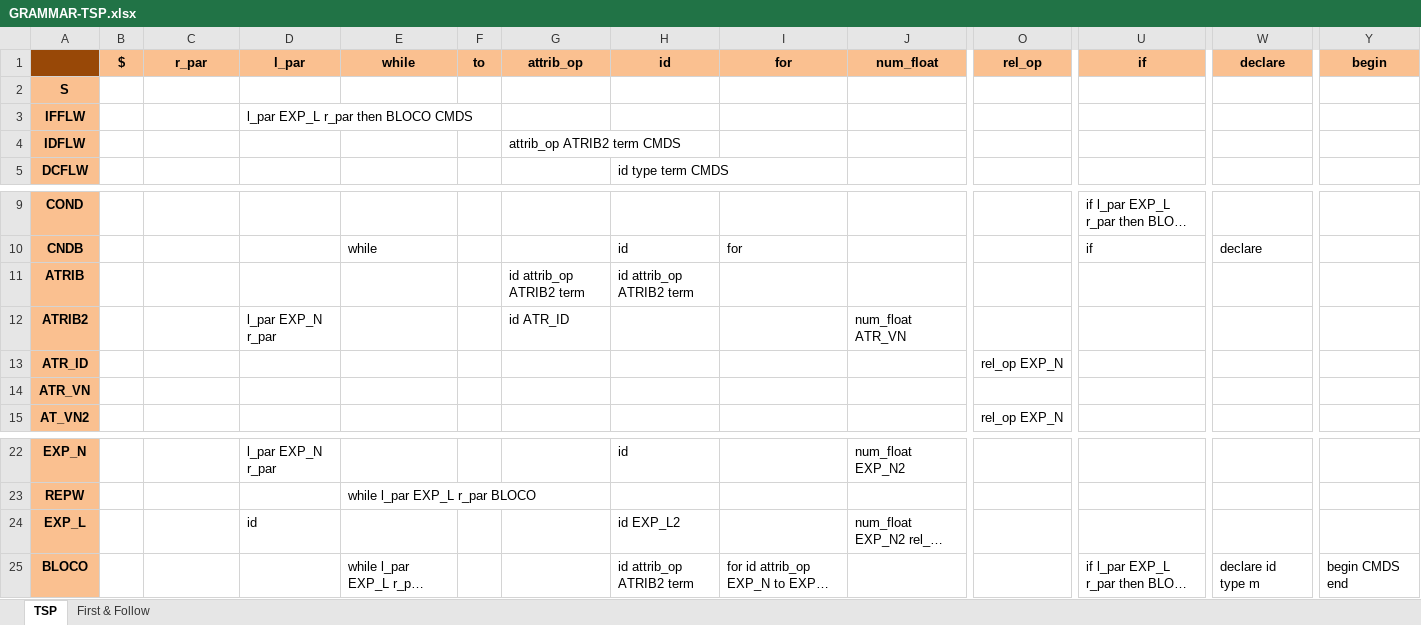
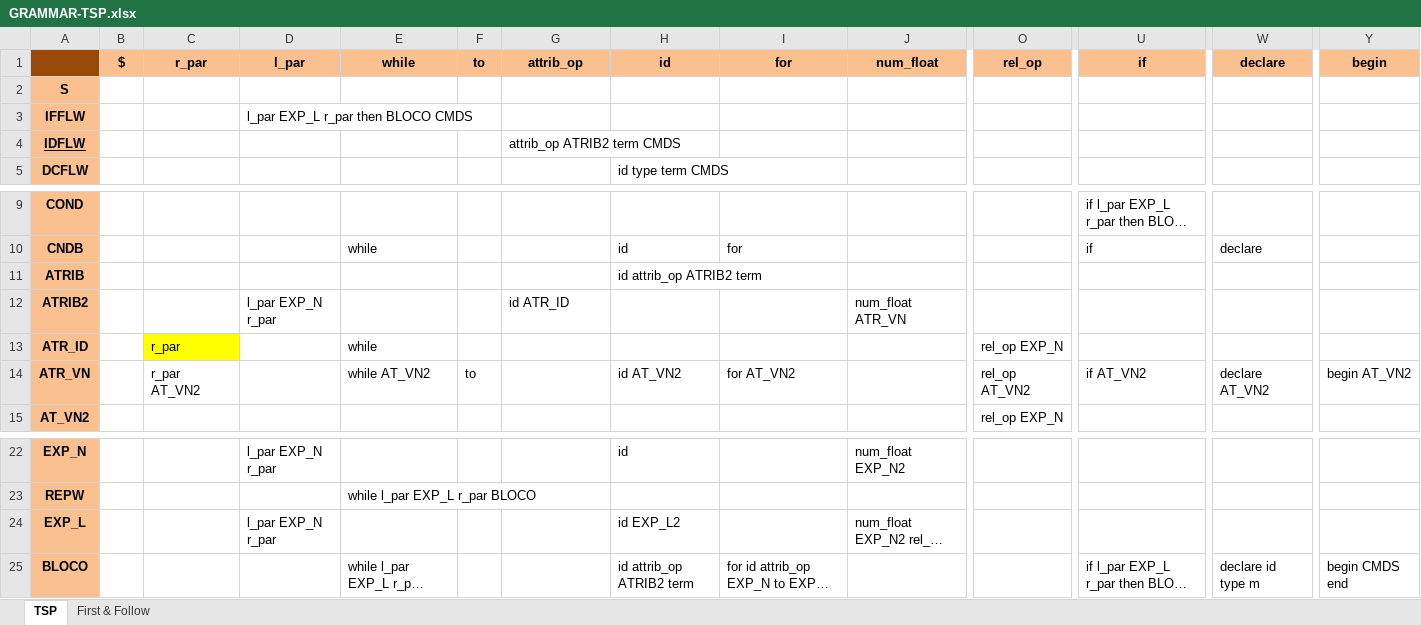
Before and after one commit to cscouto/analisadorLexico, an Excel workbook: GRAMMAR-TSP.xlsx, sheet TSP, drawn as a sheet; only a part is shown, gaps mark what is left out; long unchanged cells end in …; values as stored, in another font and other column widths than the file's, no borders; the diff names each change by its address in the sheet, - before the commit and + after, or states it on an @@ line.

```diff
--- a/GRAMMAR-TSP.xlsx (sheet TSP)
+++ b/GRAMMAR-TSP.xlsx (sheet TSP)
-A4 underline: off
+A4 underline: on
-G11: id attrib_op ATRIB2 term
+G11: (empty)
-C13: (empty)
+C13: r_par
-C13 fill: none
+C13 fill: #FFFF00
-E13: (empty)
+E13: while
-C14: (empty)
+C14: r_par AT_VN2
-E14: (empty)
+E14: while AT_VN2
-F14: (empty)
+F14: to
-H14: (empty)
+H14: id AT_VN2
-I14: (empty)
+I14: for AT_VN2
-O14: (empty)
+O14: rel_op AT_VN2
-U14: (empty)
+U14: if AT_VN2
-W14: (empty)
+W14: declare AT_VN2
-Y14: (empty)
+Y14: begin AT_VN2
-D24: id
+D24: l_par EXP_N r_par
```
Also changed, not shown: 2 other files.
